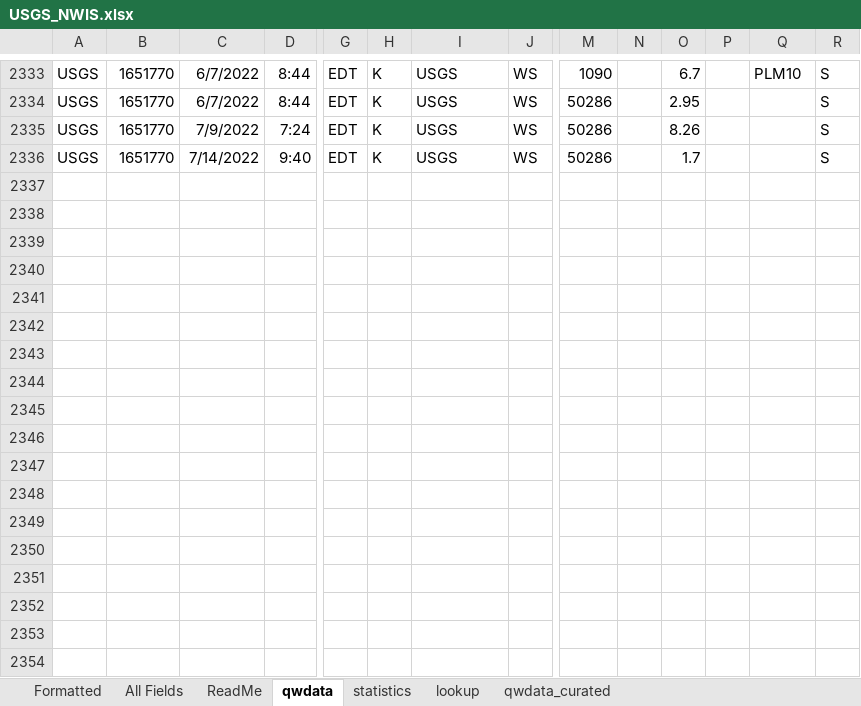
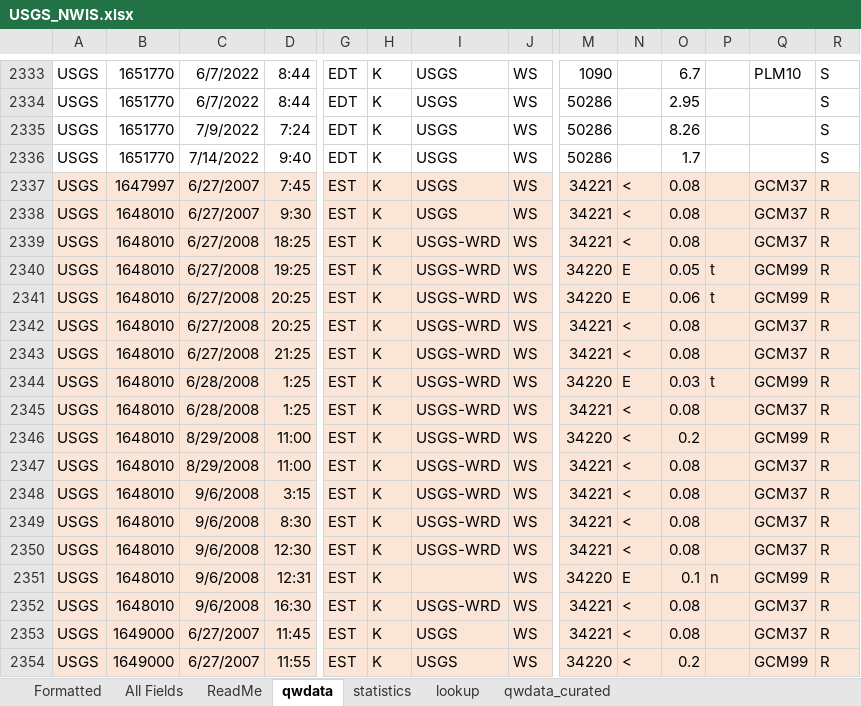
Before and after one commit to LimnoTech/IRsupportR, an Excel workbook: data-raw/formatted_data/USGS_NWIS.xlsx, sheet qwdata, drawn as a sheet; only a part is shown, gaps mark what is left out; values as stored, in another font and other column widths than the file's, no borders; rows hold the shown columns only; the diff covers the shown part only; the diff names each change by its address in the sheet, - before the commit and + after, or states it on an @@ line.

```diff
--- a/data-raw/formatted_data/USGS_NWIS.xlsx (sheet qwdata)
+++ b/data-raw/formatted_data/USGS_NWIS.xlsx (sheet qwdata)
+row 2337: USGS | 1647997 | 6/27/2007 | 7:45 | EST | K | USGS | WS | 34221 | < | 0.08 |  | GCM37 | R
+row 2338: USGS | 1648010 | 6/27/2007 | 9:30 | EST | K | USGS | WS | 34221 | < | 0.08 |  | GCM37 | R
+row 2339: USGS | 1648010 | 6/27/2008 | 18:25 | EST | K | USGS-WRD | WS | 34221 | < | 0.08 |  | GCM37 | R
+row 2340: USGS | 1648010 | 6/27/2008 | 19:25 | EST | K | USGS-WRD | WS | 34220 | E | 0.05 | t | GCM99 | R
+row 2341: USGS | 1648010 | 6/27/2008 | 20:25 | EST | K | USGS-WRD | WS | 34220 | E | 0.06 | t | GCM99 | R
+row 2342: USGS | 1648010 | 6/27/2008 | 20:25 | EST | K | USGS-WRD | WS | 34221 | < | 0.08 |  | GCM37 | R
+row 2343: USGS | 1648010 | 6/27/2008 | 21:25 | EST | K | USGS-WRD | WS | 34221 | < | 0.08 |  | GCM37 | R
+row 2344: USGS | 1648010 | 6/28/2008 | 1:25 | EST | K | USGS-WRD | WS | 34220 | E | 0.03 | t | GCM99 | R
+row 2345: USGS | 1648010 | 6/28/2008 | 1:25 | EST | K | USGS-WRD | WS | 34221 | < | 0.08 |  | GCM37 | R
+row 2346: USGS | 1648010 | 8/29/2008 | 11:00 | EST | K | USGS-WRD | WS | 34220 | < | 0.2 |  | GCM99 | R
+row 2347: USGS | 1648010 | 8/29/2008 | 11:00 | EST | K | USGS-WRD | WS | 34221 | < | 0.08 |  | GCM37 | R
+row 2348: USGS | 1648010 | 9/6/2008 | 3:15 | EST | K | USGS-WRD | WS | 34221 | < | 0.08 |  | GCM37 | R
+row 2349: USGS | 1648010 | 9/6/2008 | 8:30 | EST | K | USGS-WRD | WS | 34221 | < | 0.08 |  | GCM37 | R
+row 2350: USGS | 1648010 | 9/6/2008 | 12:30 | EST | K | USGS-WRD | WS | 34221 | < | 0.08 |  | GCM37 | R
+row 2351: USGS | 1648010 | 9/6/2008 | 12:31 | EST | K |  | WS | 34220 | E | 0.1 | n | GCM99 | R
+row 2352: USGS | 1648010 | 9/6/2008 | 16:30 | EST | K | USGS-WRD | WS | 34221 | < | 0.08 |  | GCM37 | R
+row 2353: USGS | 1649000 | 6/27/2007 | 11:45 | EST | K | USGS | WS | 34221 | < | 0.08 |  | GCM37 | R
+row 2354: USGS | 1649000 | 6/27/2007 | 11:55 | EST | K | USGS | WS | 34220 | < | 0.2 |  | GCM99 | R
```
Also changed, not shown: 26 added rows elsewhere in this sheet, sheet All Fields, sheet Formatted, sheet qwdata_curated, sheet statistics, sheet lookup, formulas that keep their value, charts or pictures, 21 other files.
